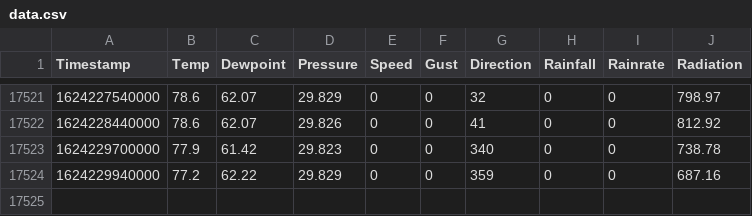
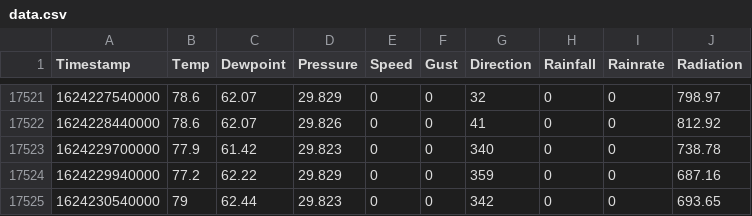
Before and after one commit to shishir03/sunnyvale-weather, a CSV file: data.csv, drawn as a sheet; only a part is shown, gaps mark what is left out; the diff names each change by its address in the sheet, - before the commit and + after, or states it on an @@ line.

Commit message:
Added a new entry

```diff
--- a/data.csv
+++ b/data.csv
+row 17525: 1624230540000 | 79 | 62.44 | 29.823 | 0 | 0 | 342 | 0 | 0 | 693.65
```
